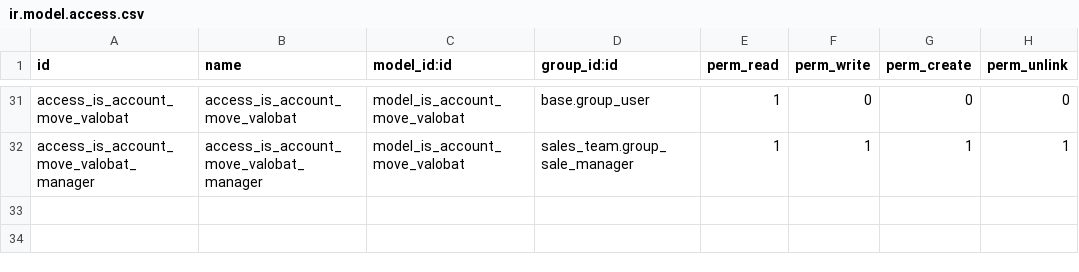
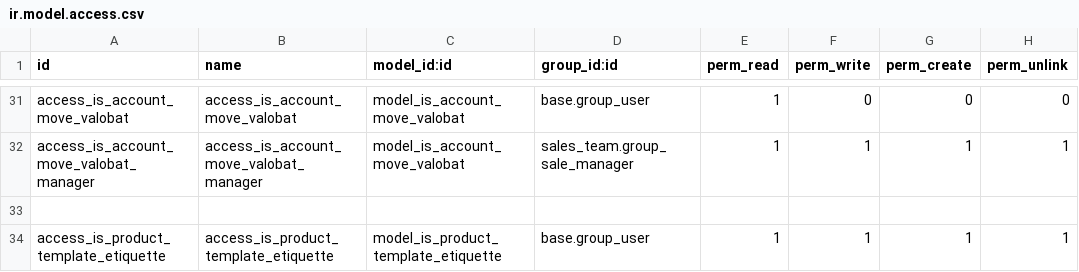
Before and after one commit to tonygalmiche/is_jurabotec, a CSV file: security/ir.model.access.csv, drawn as a sheet; only a part is shown, gaps mark what is left out; the diff names each change by its address in the sheet, - before the commit and + after, or states it on an @@ line.

```diff
--- a/security/ir.model.access.csv
+++ b/security/ir.model.access.csv
+row 33: (empty)
+row 34: access_is_product_template_etiquette | access_is_product_template_etiquette | model_is_product_template_etiquette | base.group_user | 1 | 1 | 1 | 1
```
Also changed, not shown: 2 other files.
